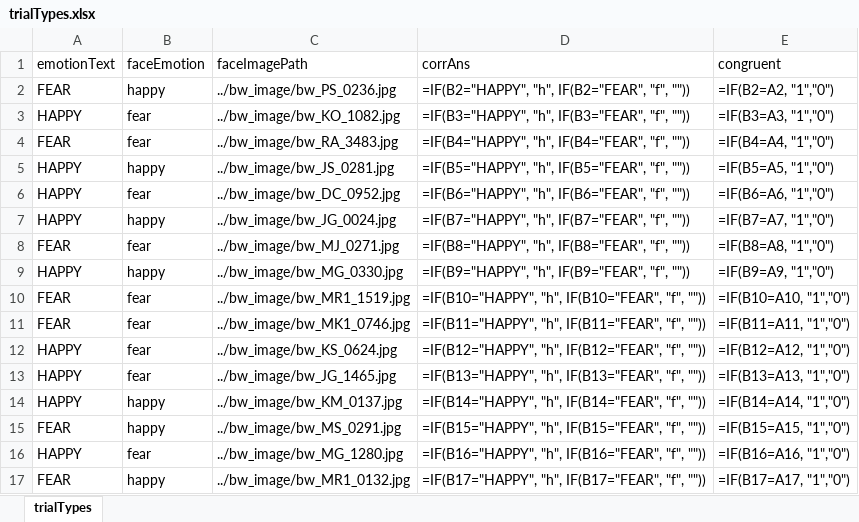
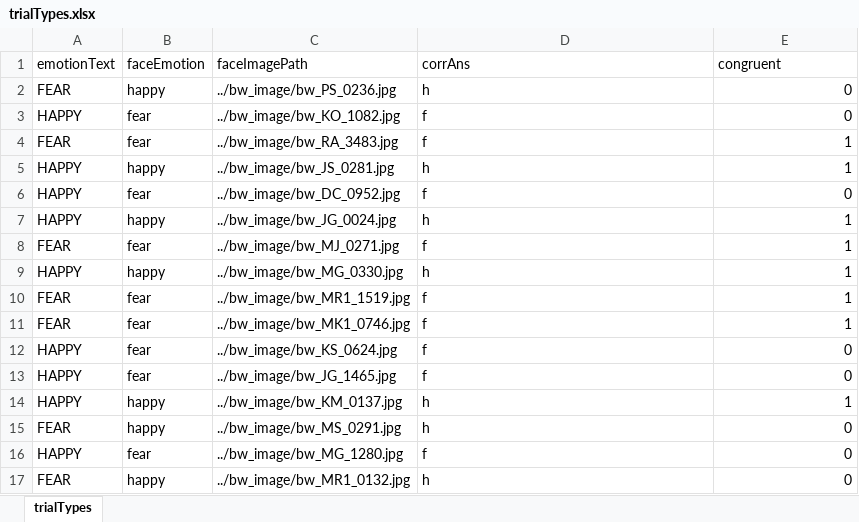
Before and after one commit to cmdaoust/Emotion_Utility_Beliefs, an Excel workbook: experiment/task/trialTypes.xlsx, sheet trialTypes, drawn as a sheet; only a part is shown; values as stored, in another font and other column widths than the file's, no borders; formulas without a stored value are shown as written; the diff covers the shown part only; the diff names each change by its address in the sheet, - before the commit and + after, or states it on an @@ line.

```diff
--- a/experiment/task/trialTypes.xlsx (sheet trialTypes)
+++ b/experiment/task/trialTypes.xlsx (sheet trialTypes)
-D2 (corrAns): =IF(B2="HAPPY", "h", IF(B2="FEAR", "f", ""))
+D2 (corrAns): h
-E2 (congruent): =IF(B2=A2, "1","0")
+E2 (congruent): 0
-D3 (corrAns): =IF(B3="HAPPY", "h", IF(B3="FEAR", "f", ""))
+D3 (corrAns): f
-E3 (congruent): =IF(B3=A3, "1","0")
+E3 (congruent): 0
-D4 (corrAns): =IF(B4="HAPPY", "h", IF(B4="FEAR", "f", ""))
+D4 (corrAns): f
-E4 (congruent): =IF(B4=A4, "1","0")
+E4 (congruent): 1
-D5 (corrAns): =IF(B5="HAPPY", "h", IF(B5="FEAR", "f", ""))
+D5 (corrAns): h
-E5 (congruent): =IF(B5=A5, "1","0")
+E5 (congruent): 1
-D6 (corrAns): =IF(B6="HAPPY", "h", IF(B6="FEAR", "f", ""))
+D6 (corrAns): f
-E6 (congruent): =IF(B6=A6, "1","0")
+E6 (congruent): 0
-D7 (corrAns): =IF(B7="HAPPY", "h", IF(B7="FEAR", "f", ""))
+D7 (corrAns): h
-E7 (congruent): =IF(B7=A7, "1","0")
+E7 (congruent): 1
-D8 (corrAns): =IF(B8="HAPPY", "h", IF(B8="FEAR", "f", ""))
+D8 (corrAns): f
-E8 (congruent): =IF(B8=A8, "1","0")
+E8 (congruent): 1
-D9 (corrAns): =IF(B9="HAPPY", "h", IF(B9="FEAR", "f", ""))
+D9 (corrAns): h
-E9 (congruent): =IF(B9=A9, "1","0")
+E9 (congruent): 1
-D10 (corrAns): =IF(B10="HAPPY", "h", IF(B10="FEAR", "f", ""))
+D10 (corrAns): f
-E10 (congruent): =IF(B10=A10, "1","0")
+E10 (congruent): 1
-D11 (corrAns): =IF(B11="HAPPY", "h", IF(B11="FEAR", "f", ""))
+D11 (corrAns): f
-E11 (congruent): =IF(B11=A11, "1","0")
+E11 (congruent): 1
-D12 (corrAns): =IF(B12="HAPPY", "h", IF(B12="FEAR", "f", ""))
+D12 (corrAns): f
-E12 (congruent): =IF(B12=A12, "1","0")
+E12 (congruent): 0
-D13 (corrAns): =IF(B13="HAPPY", "h", IF(B13="FEAR", "f", ""))
+D13 (corrAns): f
-E13 (congruent): =IF(B13=A13, "1","0")
+E13 (congruent): 0
-D14 (corrAns): =IF(B14="HAPPY", "h", IF(B14="FEAR", "f", ""))
+D14 (corrAns): h
-E14 (congruent): =IF(B14=A14, "1","0")
+E14 (congruent): 1
-D15 (corrAns): =IF(B15="HAPPY", "h", IF(B15="FEAR", "f", ""))
+D15 (corrAns): h
-E15 (congruent): =IF(B15=A15, "1","0")
+E15 (congruent): 0
-D16 (corrAns): =IF(B16="HAPPY", "h", IF(B16="FEAR", "f", ""))
+D16 (corrAns): f
-E16 (congruent): =IF(B16=A16, "1","0")
+E16 (congruent): 0
-D17 (corrAns): =IF(B17="HAPPY", "h", IF(B17="FEAR", "f", ""))
+D17 (corrAns): h
-E17 (congruent): =IF(B17=A17, "1","0")
+E17 (congruent): 0
```
Also changed, not shown: 88 edited cells elsewhere in this sheet.
